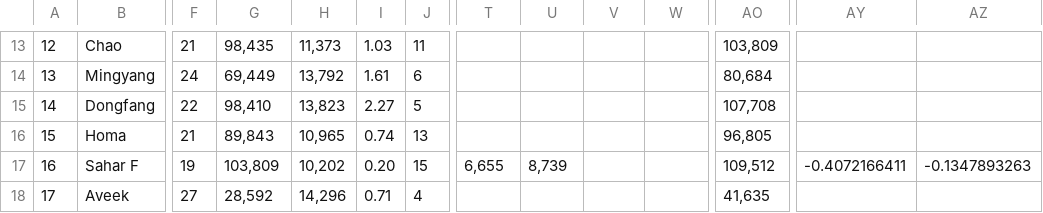
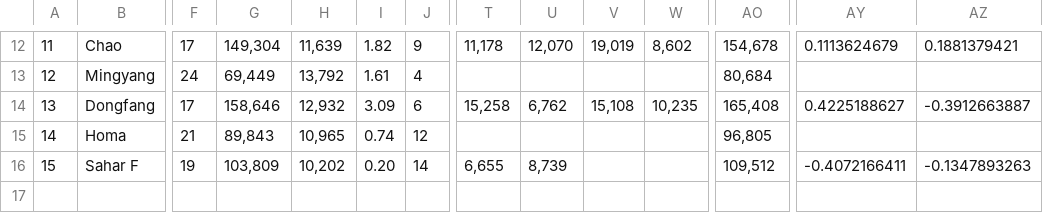
Before and after one commit to synchronization/challenge, a CSV file: Challenge.csv, drawn as a sheet; only a part is shown, gaps mark what is left out; removed rows and columns are numbered as before the commit, all else as after; rows hold the shown columns only; the diff covers the shown part only; the diff names each change by its address in the sheet, - before the commit and + after, or states it on an @@ line.

```diff
--- a/Challenge.csv
+++ b/Challenge.csv
@@ column A renumbered between rows 12 and 16 @@
-F12: 21
+F12: 17
-G12: 98,435
+G12: 149,304
-H12: 11,373
+H12: 11,639
-I12: 1.03
+I12: 1.82
-J12: 11
+J12: 9
-T12: (empty)
+T12: 11,178
-U12: (empty)
+U12: 12,070
-V12: (empty)
+V12: 19,019
-W12: (empty)
+W12: 8,602
-AO12: 103,809
+AO12: 154,678
-AY12: (empty)
+AY12: 0.1113624679
-AZ12: (empty)
+AZ12: 0.1881379421
-J13: 6
+J13: 4
-F14: 22
+F14: 17
-G14: 98,410
+G14: 158,646
-H14: 13,823
+H14: 12,932
-I14: 2.27
+I14: 3.09
-J14: 5
+J14: 6
-T14: (empty)
+T14: 15,258
-U14: (empty)
+U14: 6,762
-V14: (empty)
+V14: 15,108
-W14: (empty)
+W14: 10,235
-AO14: 107,708
+AO14: 165,408
-AY14: (empty)
+AY14: 0.4225188627
-AZ14: (empty)
+AZ14: -0.3912663887
-J15: 13
+J15: 12
-J16: 15
+J16: 14
-row 18: 17 | Aveek | 27 | 28,592 | 14,296 | 0.71 | 4 |  |  |  |  | 41,635
```
Also changed, not shown: 1 removed row and 33 edited cells elsewhere in this file, acc-data.tsv.
